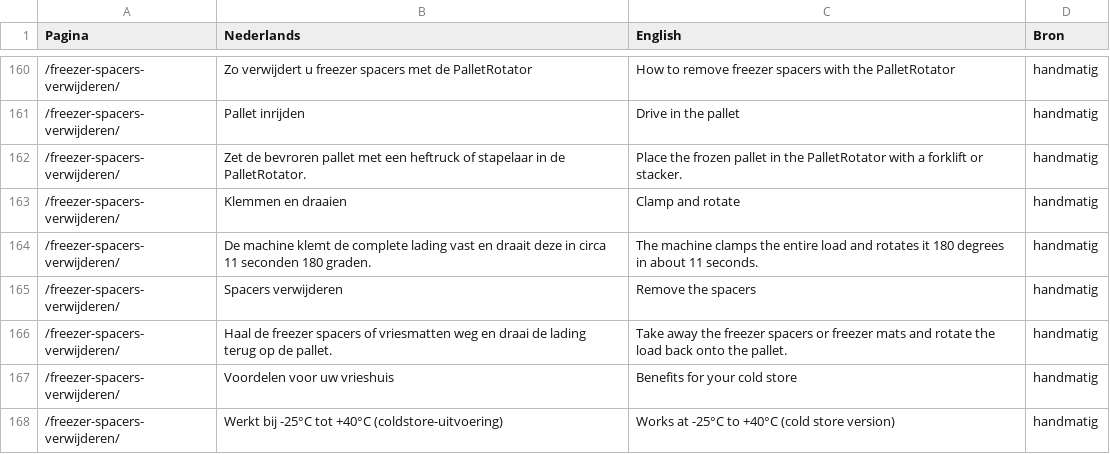
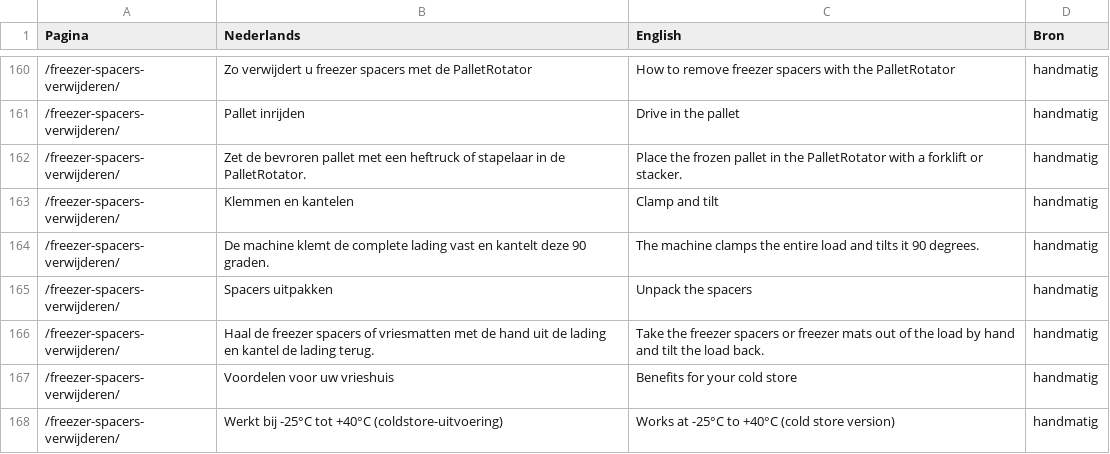
Before and after one commit to CeesdeVreugd/palletrotator-website, a CSV file: i18n/nalezen/en.csv, drawn as a sheet; only a part is shown, gaps mark what is left out; the diff covers the shown part only.

```diff
--- a/i18n/nalezen/en.csv
+++ b/i18n/nalezen/en.csv
@@ -162,6 +162,6 @@
 "/freezer-spacers-verwijderen/";"Zet de bevroren pallet met een heftruck of stapelaar in de PalletRotator.";"Place the frozen pallet in the PalletRotator with a forklift or stacker.";"handmatig"
-"/freezer-spacers-verwijderen/";"Klemmen en draaien";"Clamp and rotate";"handmatig"
-"/freezer-spacers-verwijderen/";"De machine klemt de complete lading vast en draait deze in circa 11 seconden 180 graden.";"The machine clamps the entire load and rotates it 180 degrees in about 11 seconds.";"handmatig"
-"/freezer-spacers-verwijderen/";"Spacers verwijderen";"Remove the spacers";"handmatig"
-"/freezer-spacers-verwijderen/";"Haal de freezer spacers of vriesmatten weg en draai de lading terug op de pallet.";"Take away the freezer spacers or freezer mats and rotate the load back onto the pallet.";"handmatig"
+"/freezer-spacers-verwijderen/";"Klemmen en kantelen";"Clamp and tilt";"handmatig"
+"/freezer-spacers-verwijderen/";"De machine klemt de complete lading vast en kantelt deze 90 graden.";"The machine clamps the entire load and tilts it 90 degrees.";"handmatig"
+"/freezer-spacers-verwijderen/";"Spacers uitpakken";"Unpack the spacers";"handmatig"
+"/freezer-spacers-verwijderen/";"Haal de freezer spacers of vriesmatten met de hand uit de lading en kantel de lading terug.";"Take the freezer spacers or freezer mats out of the load by hand and tilt the load back.";"handmatig"
 "/freezer-spacers-verwijderen/";"Voordelen voor uw vrieshuis";"Benefits for your cold store";"handmatig"
```
Also changed, not shown: 2 added rows and 36 edited cells elsewhere in this file, i18n/nalezen/de.csv, i18n/nalezen/es.csv, 2 other files.
